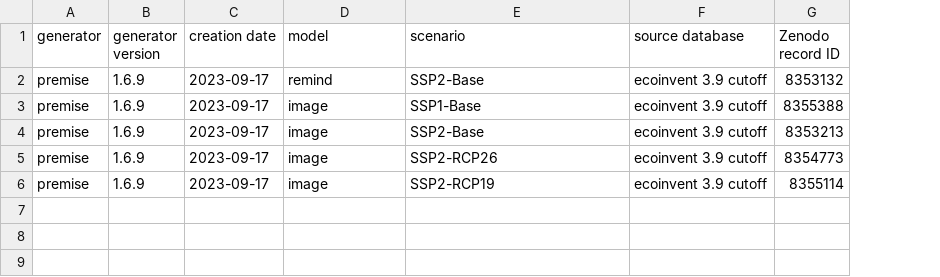
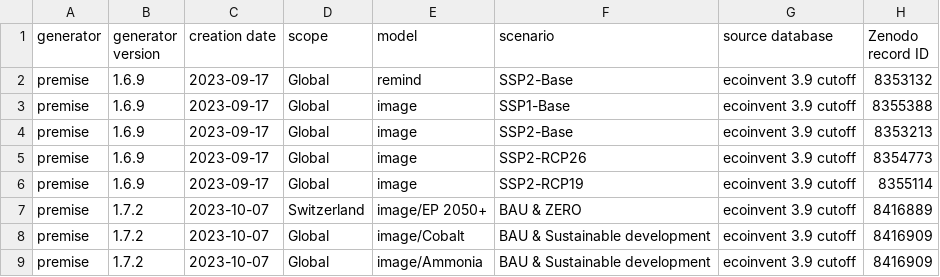
Before and after one commit to polca/ScenarioLink, a CSV file: ab_plugin_scenariolink/scenarios list/list.csv, drawn as a sheet; the diff names each change by its address in the sheet, - before the commit and + after, or states it on an @@ line.

Commit message:
Update list.csv

```diff
--- a/ab_plugin_scenariolink/scenarios list/list.csv
+++ b/ab_plugin_scenariolink/scenarios list/list.csv
+column D (scope), rows 2-6: all Global
+row 7: premise | 1.7.2 | 2023-10-07 | Switzerland | image/EP 2050+ | BAU & ZERO | ecoinvent 3.9 cutoff | 8416889
+row 8: premise | 1.7.2 | 2023-10-07 | Global | image/Cobalt | BAU & Sustainable development | ecoinvent 3.9 cutoff | 8416909
+row 9: premise | 1.7.2 | 2023-10-07 | Global | image/Ammonia | BAU & Sustainable development | ecoinvent 3.9 cutoff | 8416909
```
